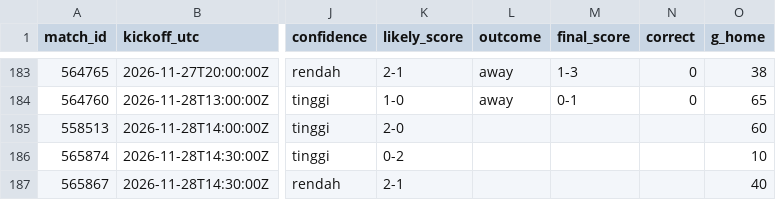
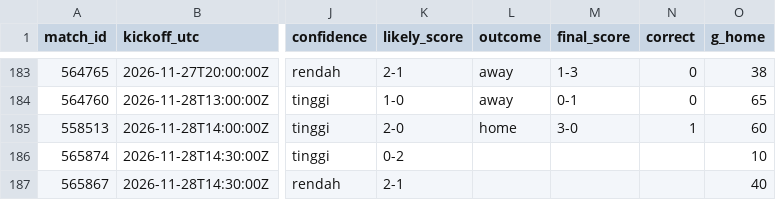
Before and after one commit to Byzx16/football-agent, a CSV file: predictions.csv, drawn as a sheet; only a part is shown, gaps mark what is left out; the diff names each change by its address in the sheet, - before the commit and + after, or states it on an @@ line.

```diff
--- a/predictions.csv
+++ b/predictions.csv
-L185 (outcome): (empty)
+L185 (outcome): home
-M185 (final_score): (empty)
+M185 (final_score): 3-0
-N185 (correct): (empty)
+N185 (correct): 1
```
